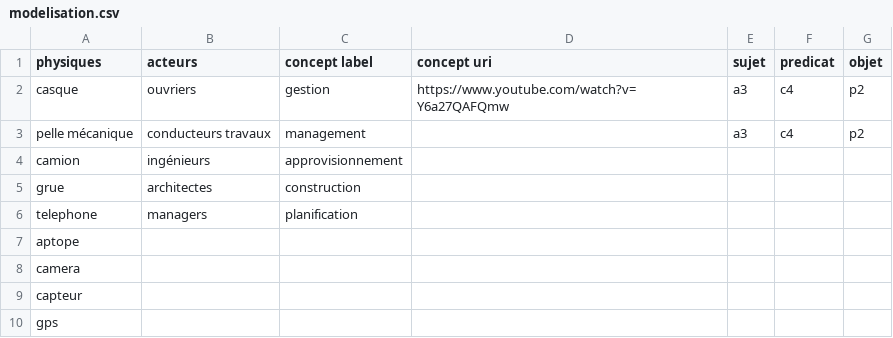
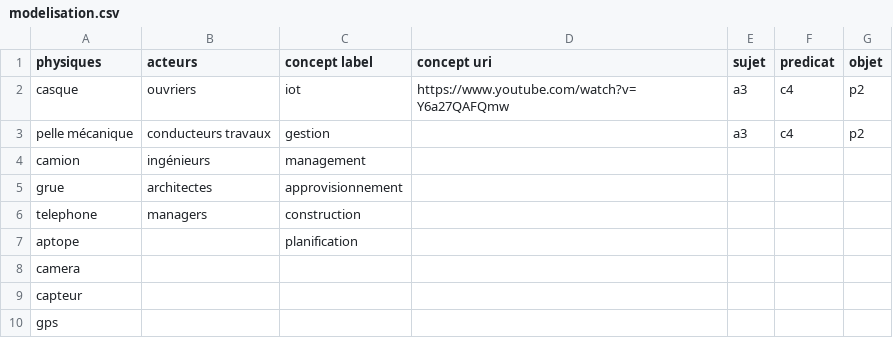
Before and after one commit to SBELBACHIR/AVUN_21-22, a CSV file: modelisation.csv, drawn as a sheet.

Commit message:
Update modelisation.csv

```diff
--- a/modelisation.csv
+++ b/modelisation.csv
@@ -1,8 +1,8 @@
 physiques,acteurs,concept label,concept uri,sujet,predicat,objet
-casque,ouvriers,gestion,https://www.youtube.com/watch?v=Y6a27QAFQmw,a3,c4,p2
-pelle mécanique,conducteurs travaux,management ,,a3,c4,p2
-camion,ingénieurs,approvisionnement,,,,
-grue,architectes,construction,,,,
-telephone,managers,planification,,,,
-aptope,,,,,,
+casque,ouvriers,iot,https://www.youtube.com/watch?v=Y6a27QAFQmw,a3,c4,p2
+pelle mécanique,conducteurs travaux,gestion,,a3,c4,p2
+camion,ingénieurs,management ,,,,
+grue,architectes,approvisionnement,,,,
+telephone,managers,construction,,,,
+aptope,,planification,,,,
 camera,,,,,,
```
